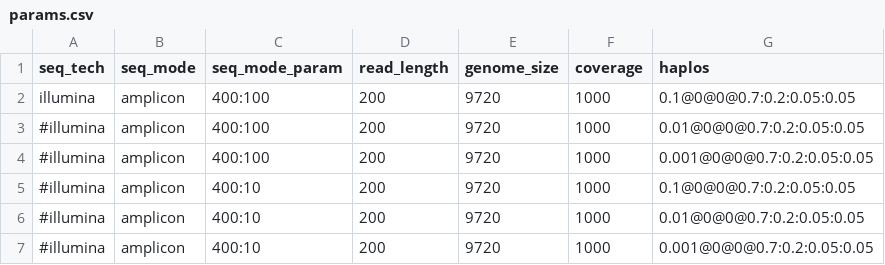
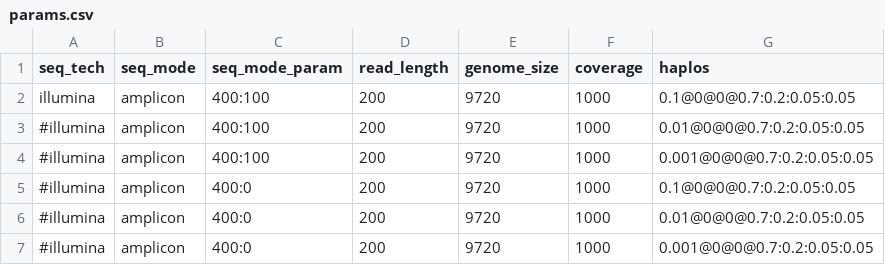
Before and after one commit to cbg-ethz/V-pipe, a CSV file: resources/auxiliary_workflows/benchmark/resources/local_haplotype_setup/config_amplicon/params.csv, drawn as a sheet.

Commit message:
[local_haplotype_setup] update configurations

```diff
--- a/resources/auxiliary_workflows/benchmark/resources/local_haplotype_setup/config_amplicon/params.csv
+++ b/resources/auxiliary_workflows/benchmark/resources/local_haplotype_setup/config_amplicon/params.csv
@@ -4,4 +4,4 @@ illumina,amplicon,400:100,200,9720,1000,0.1@0@0@0.7:0.2:0.05:0.05
 #illumina,amplicon,400:100,200,9720,1000,0.001@0@0@0.7:0.2:0.05:0.05
-#illumina,amplicon,400:10,200,9720,1000,0.1@0@0@0.7:0.2:0.05:0.05
-#illumina,amplicon,400:10,200,9720,1000,0.01@0@0@0.7:0.2:0.05:0.05
-#illumina,amplicon,400:10,200,9720,1000,0.001@0@0@0.7:0.2:0.05:0.05
+#illumina,amplicon,400:0,200,9720,1000,0.1@0@0@0.7:0.2:0.05:0.05
+#illumina,amplicon,400:0,200,9720,1000,0.01@0@0@0.7:0.2:0.05:0.05
+#illumina,amplicon,400:0,200,9720,1000,0.001@0@0@0.7:0.2:0.05:0.05
```
Also changed, not shown: 2 other files.
